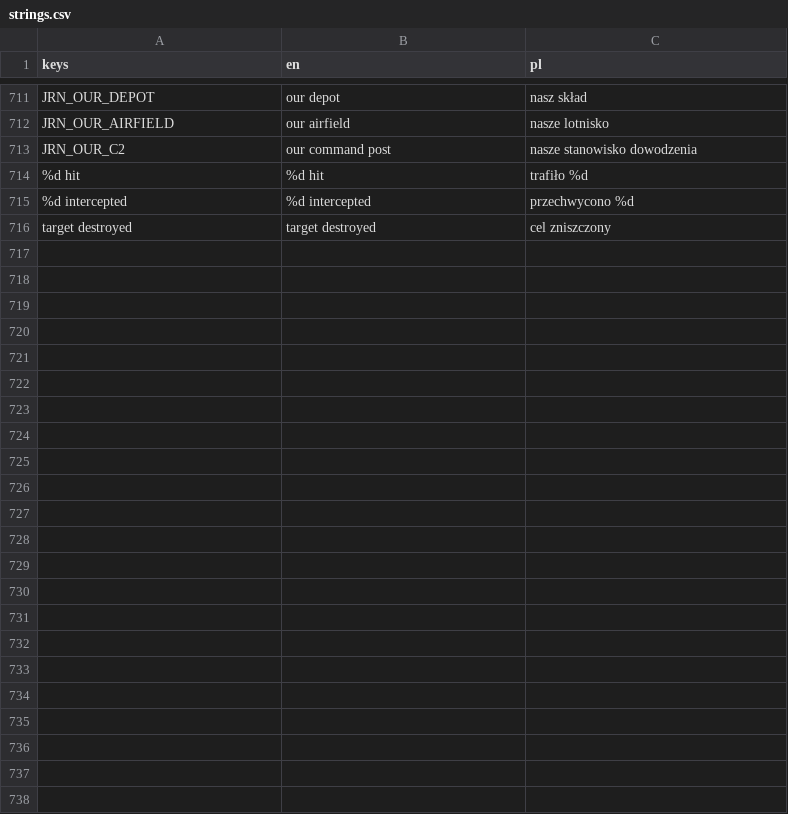
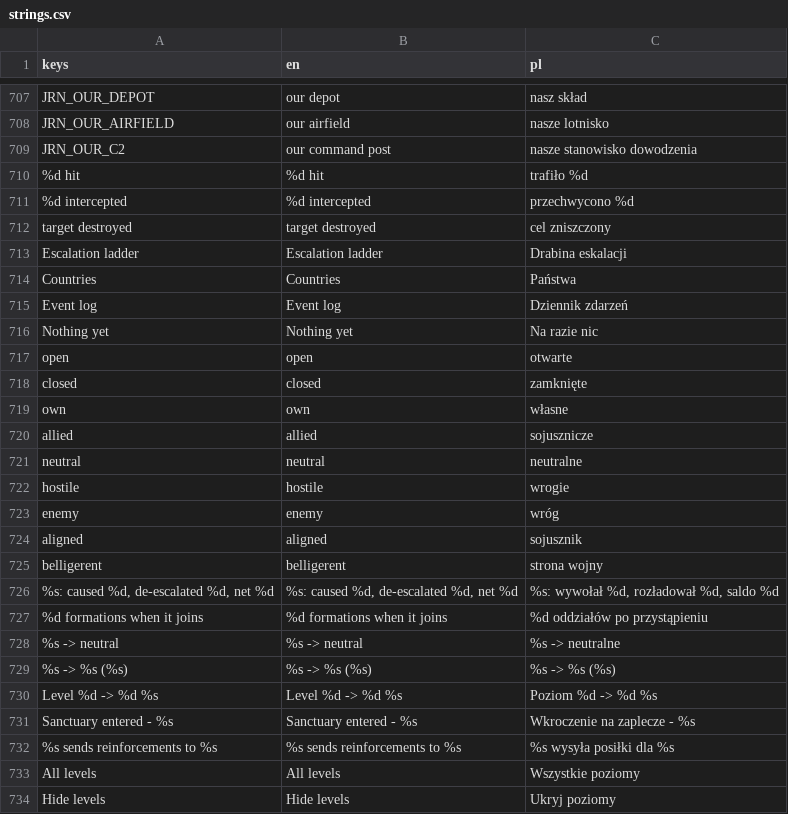
Before and after one commit to dawidczarczynski/eastern-flank, a CSV file: assets/i18n/strings.csv, drawn as a sheet; only a part is shown, gaps mark what is left out; the diff covers the shown part only.

```diff
--- a/assets/i18n/strings.csv
+++ b/assets/i18n/strings.csv
@@ -716 +712,23 @@ JRN_OUR_C2,our command post,nasze stanowisko dowodzenia
 target destroyed,target destroyed,cel zniszczony
+Escalation ladder,Escalation ladder,Drabina eskalacji
+Countries,Countries,Państwa
+Event log,Event log,Dziennik zdarzeń
+Nothing yet,Nothing yet,Na razie nic
+open,open,otwarte
+closed,closed,zamknięte
+own,own,własne
+allied,allied,sojusznicze
+neutral,neutral,neutralne
+hostile,hostile,wrogie
+enemy,enemy,wróg
+aligned,aligned,sojusznik
+belligerent,belligerent,strona wojny
+"%s: caused %d, de-escalated %d, net %d","%s: caused %d, de-escalated %d, net %d","%s: wywołał %d, rozładował %d, saldo %d"
+%d formations when it joins,%d formations when it joins,%d oddziałów po przystąpieniu
+%s -> neutral,%s -> neutral,%s -> neutralne
+%s -> %s (%s),%s -> %s (%s),%s -> %s (%s)
+Level %d -> %d %s,Level %d -> %d %s,Poziom %d -> %d %s
+Sanctuary entered - %s,Sanctuary entered - %s,Wkroczenie na zaplecze - %s
+%s sends reinforcements to %s,%s sends reinforcements to %s,%s wysyła posiłki dla %s
+All levels,All levels,Wszystkie poziomy
+Hide levels,Hide levels,Ukryj poziomy
```
Also changed, not shown: 3 removed rows elsewhere in this file, 20 other files.
